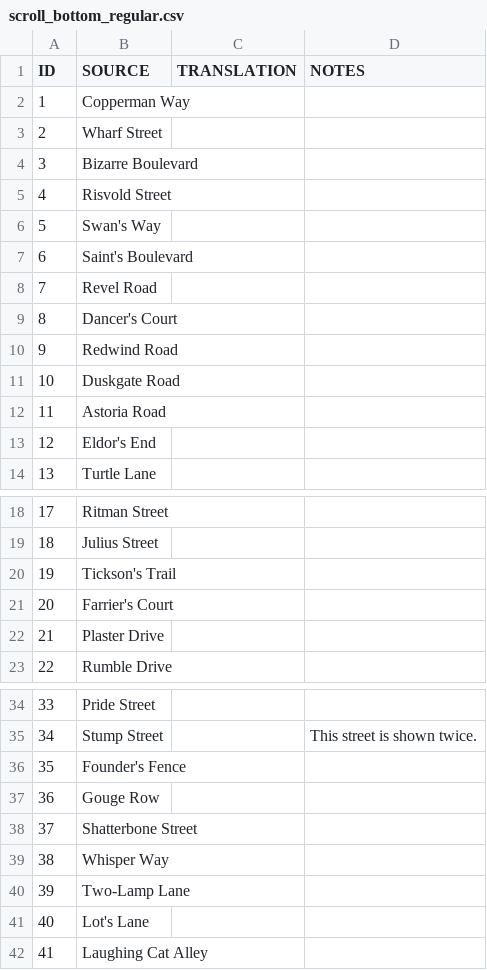
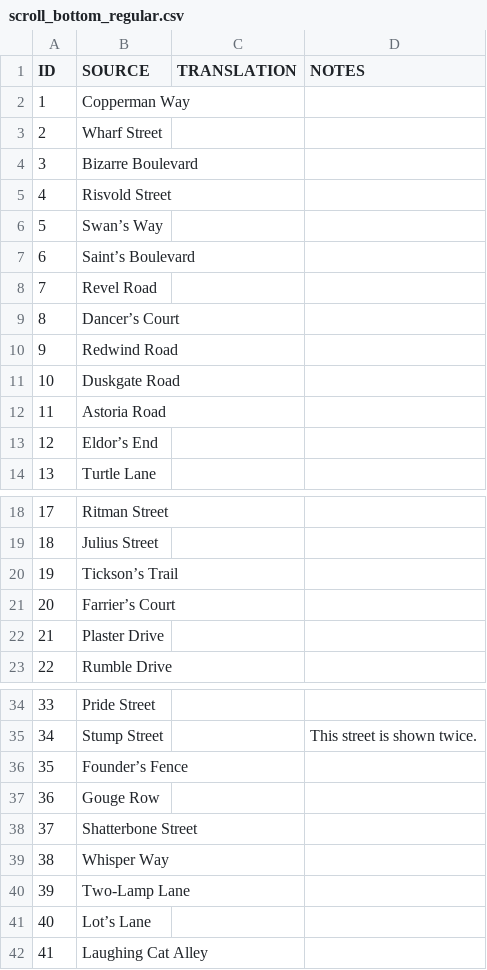
Before and after one commit to amargon/city-of-doors, a CSV file: extras/languages/_export/map/scroll_bottom_regular.csv, drawn as a sheet; only a part is shown, gaps mark what is left out.

Commit message:
:sparkles: Fix typos & punctuation issues

```diff
--- a/extras/languages/_export/map/scroll_bottom_regular.csv
+++ b/extras/languages/_export/map/scroll_bottom_regular.csv
@@ -5,6 +5,6 @@
 "4","Risvold Street","",""
-"5","Swan's Way","",""
-"6","Saint's Boulevard","",""
+"5","Swan’s Way","",""
+"6","Saint’s Boulevard","",""
 "7","Revel Road","",""
-"8","Dancer's Court","",""
+"8","Dancer’s Court","",""
 "9","Redwind Road","",""
@@ -12,3 +12,3 @@
 "11","Astoria Road","",""
-"12","Eldor's End","",""
+"12","Eldor’s End","",""
 "13","Turtle Lane","",""
@@ -19,4 +19,4 @@
 "18","Julius Street","",""
-"19","Tickson's Trail","",""
-"20","Farrier's Court","",""
+"19","Tickson’s Trail","",""
+"20","Farrier’s Court","",""
 "21","Plaster Drive","",""
@@ -35,3 +35,3 @@
 "34","Stump Street","","This street is shown twice."
-"35","Founder's Fence","",""
+"35","Founder’s Fence","",""
 "36","Gouge Row","",""
@@ -40,3 +40,3 @@
 "39","Two-Lamp Lane","",""
-"40","Lot's Lane","",""
+"40","Lot’s Lane","",""
 "41","Laughing Cat Alley","",""
```
Also changed, not shown: extras/languages/_export/map/base.csv, extras/languages/_export/venues/venue_categories.csv, 13 other files.
